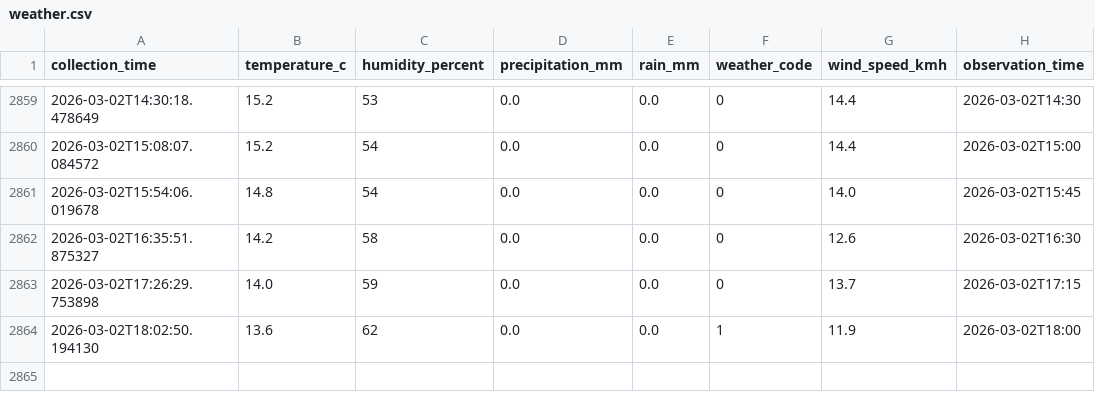
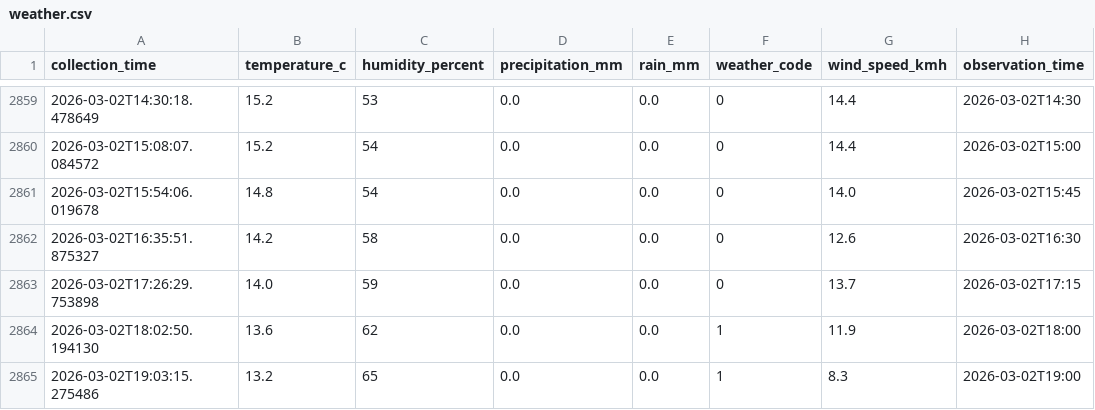
Before and after one commit to mayowaaloko/tfl-bus-optimization, a CSV file: data/weather/weather.csv, drawn as a sheet; only a part is shown, gaps mark what is left out.

```diff
--- a/data/weather/weather.csv
+++ b/data/weather/weather.csv
@@ -2864 +2864,2 @@ collection_time,temperature_c,humidity_percent,precipitation_mm,rain_mm,weather_
 2026-03-02T18:02:50.194130,13.6,62,0.0,0.0,1,11.9,2026-03-02T18:00
+2026-03-02T19:03:15.275486,13.2,65,0.0,0.0,1,8.3,2026-03-02T19:00
```
